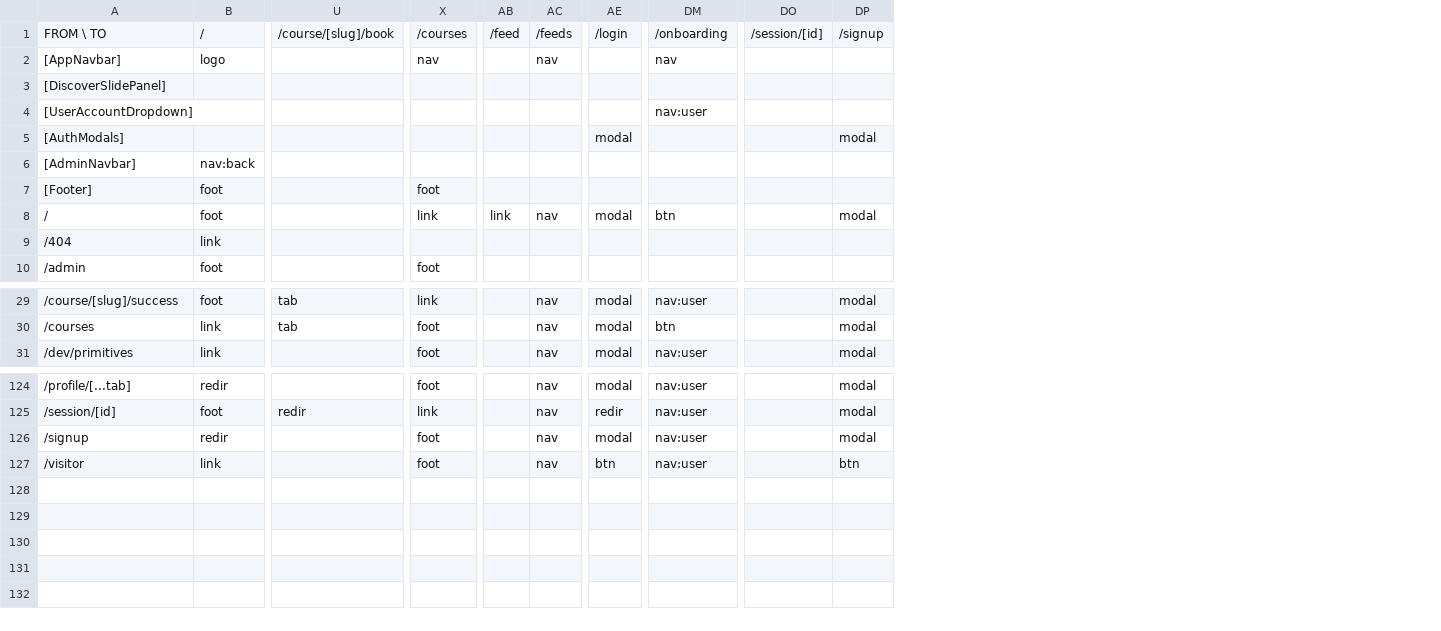
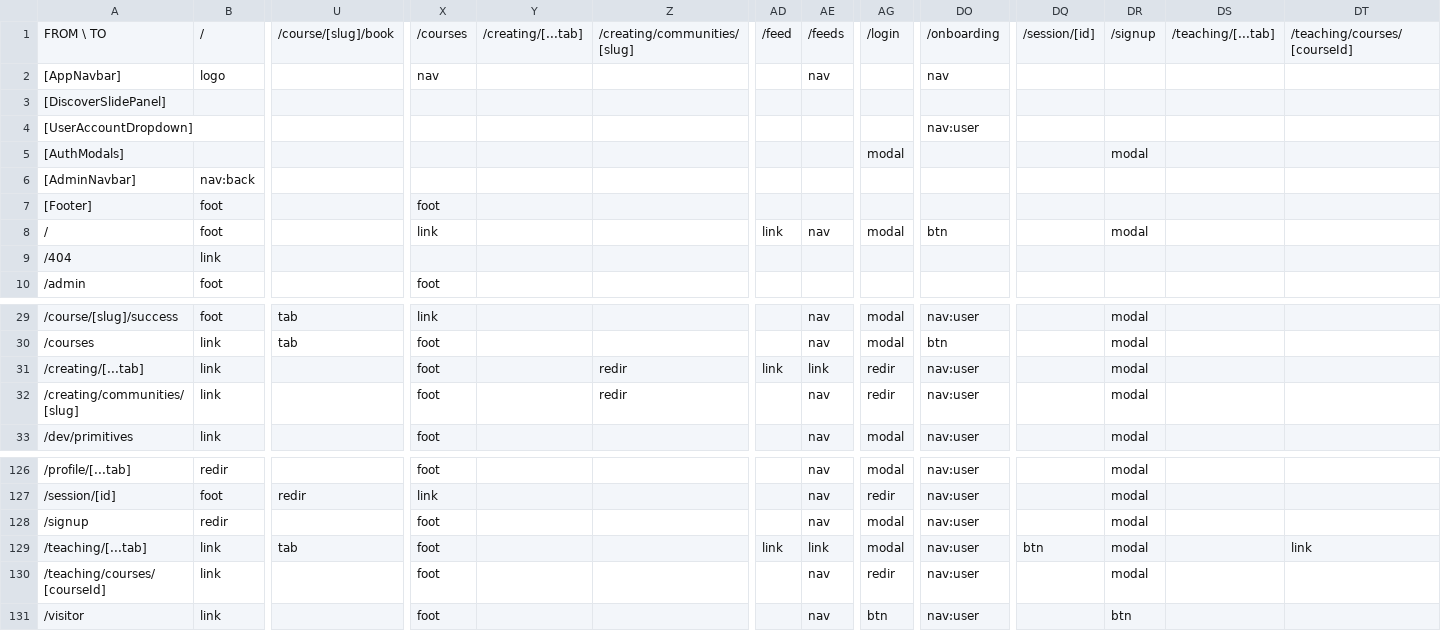
Before and after one commit to PeerloopLLC/peerloop-docs, a TSV file: docs/as-designed/ROUTE-ADJACENCY-MATRIX.tsv, drawn as a sheet; only a part is shown, gaps mark what is left out; rows hold the shown columns only; the diff names each change by its address in the sheet, - before the commit and + after, or states it on an @@ line.

```diff
--- a/docs/as-designed/ROUTE-ADJACENCY-MATRIX.tsv
+++ b/docs/as-designed/ROUTE-ADJACENCY-MATRIX.tsv
+column Y, row 1: /creating/[...tab]
+column Z, row 1: /creating/communities/[slug]
+column DS, row 1: /teaching/[...tab]
+column DT, row 1: /teaching/courses/[courseId]
+row 31: /creating/[...tab] | link |  | foot |  | redir | link | link | redir | nav:user |  | modal
+row 32: /creating/communities/[slug] | link |  | foot |  | redir |  | nav | redir | nav:user |  | modal
+row 129: /teaching/[...tab] | link | tab | foot |  |  | link | link | modal | nav:user | btn | modal |  | link
+row 130: /teaching/courses/[courseId] | link |  | foot |  |  |  | nav | redir | nav:user |  | modal
```
Also changed, not shown: docs/as-designed/ROUTE-GRID-MAP.tsv, docs/as-designed/ROUTE-GRID-REFERENCE.tsv, 16 other files.
